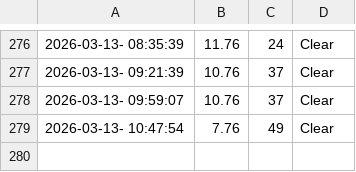
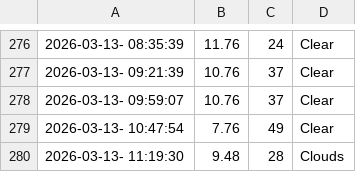
Before and after one commit to cheeserust/weather_5min, a CSV file: weather.csv, drawn as a sheet; only a part is shown, gaps mark what is left out; the diff names each change by its address in the sheet, - before the commit and + after, or states it on an @@ line.

```diff
--- a/weather.csv
+++ b/weather.csv
+row 280: 2026-03-13- 11:19:30 | 9.48 | 28 | Clouds
```
